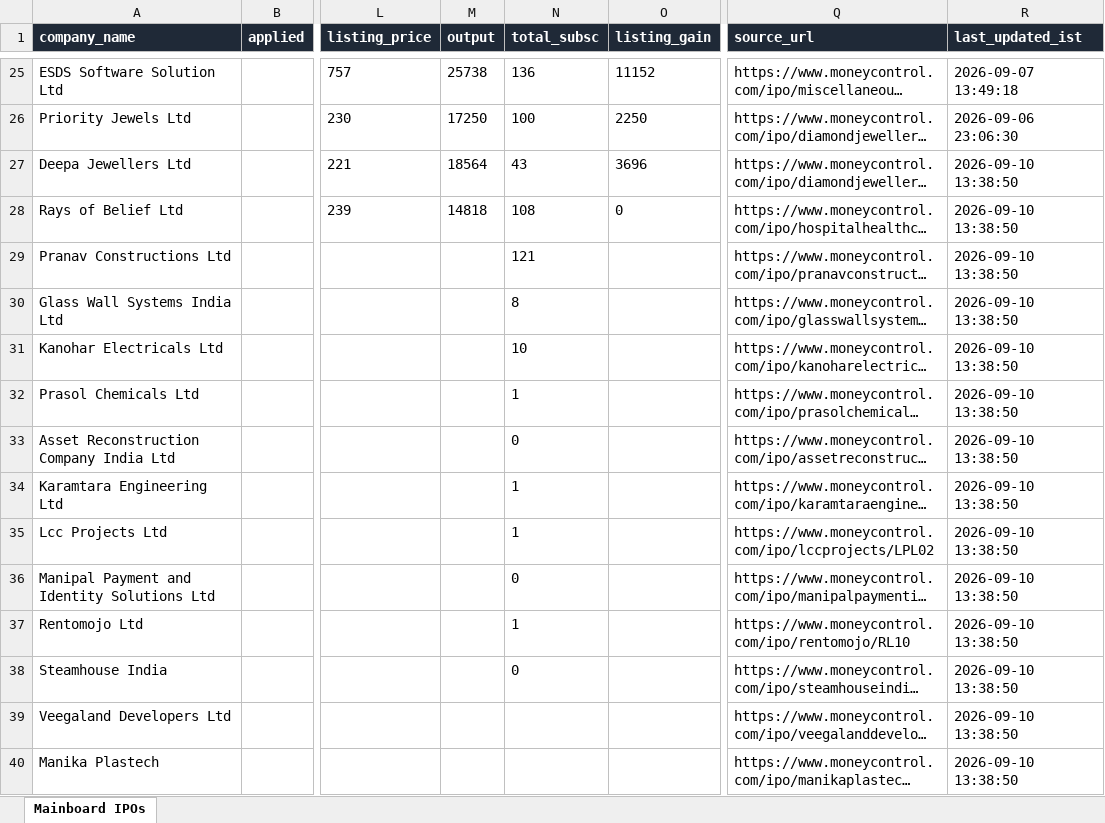
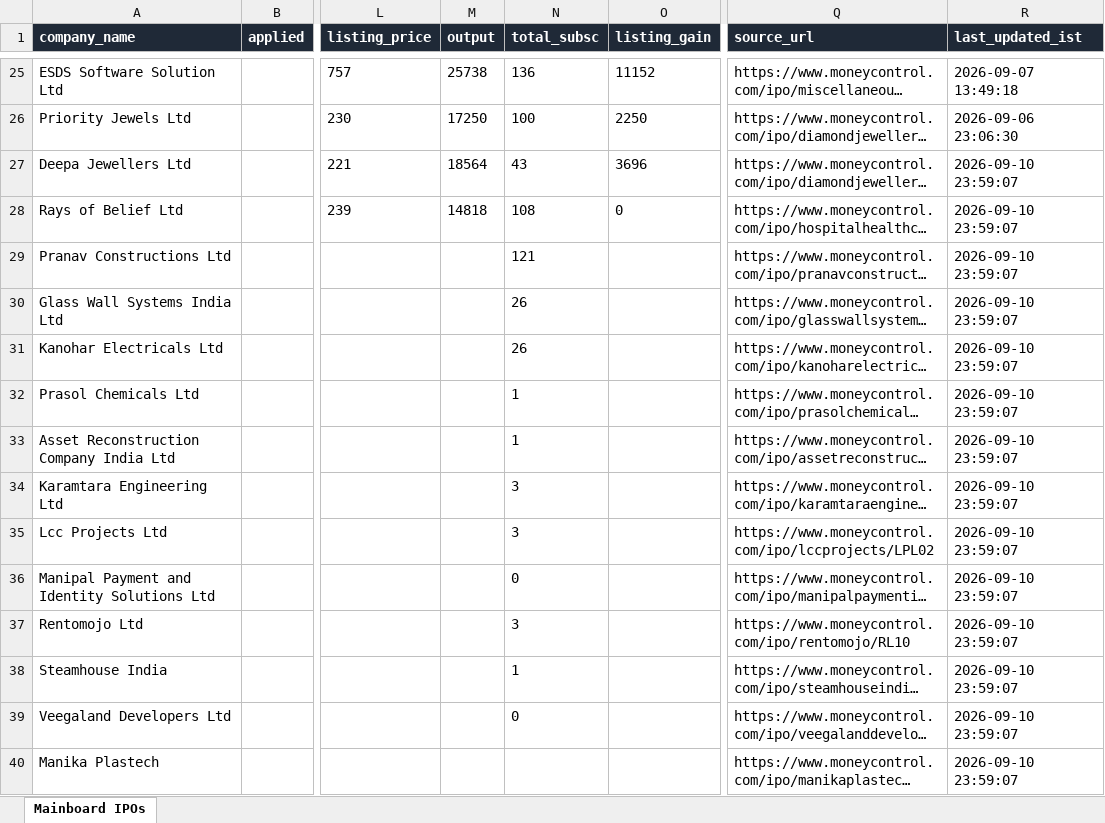
Before and after one commit to ArmanGrewal007/stonks, an Excel workbook: data/mainboard_ipos.xlsx, sheet Mainboard IPOs, drawn as a sheet; only a part is shown, gaps mark what is left out; long unchanged cells end in …; values as stored, in another font and other column widths than the file's, no borders; the diff covers the shown part only; the diff names each change by its address in the sheet, - before the commit and + after, or states it on an @@ line.

```diff
--- a/data/mainboard_ipos.xlsx (sheet Mainboard IPOs)
+++ b/data/mainboard_ipos.xlsx (sheet Mainboard IPOs)
-R27:R40 (last_updated_ist): 2026-09-10 13:38:50
+R27:R40 (last_updated_ist): 2026-09-10 23:59:07
-N30 (total_subsc): 8
+N30 (total_subsc): 26
-N31 (total_subsc): 10
+N31 (total_subsc): 26
-N33 (total_subsc): 0
+N33 (total_subsc): 1
-N34:N35 (total_subsc): 1
+N34:N35 (total_subsc): 3
-N37 (total_subsc): 1
+N37 (total_subsc): 3
-N38 (total_subsc): 0
+N38 (total_subsc): 1
-N39 (total_subsc): (empty)
+N39 (total_subsc): 0
```
Also changed, not shown: 5 added rows and 1 edited cell elsewhere in this sheet, 2 other files.
